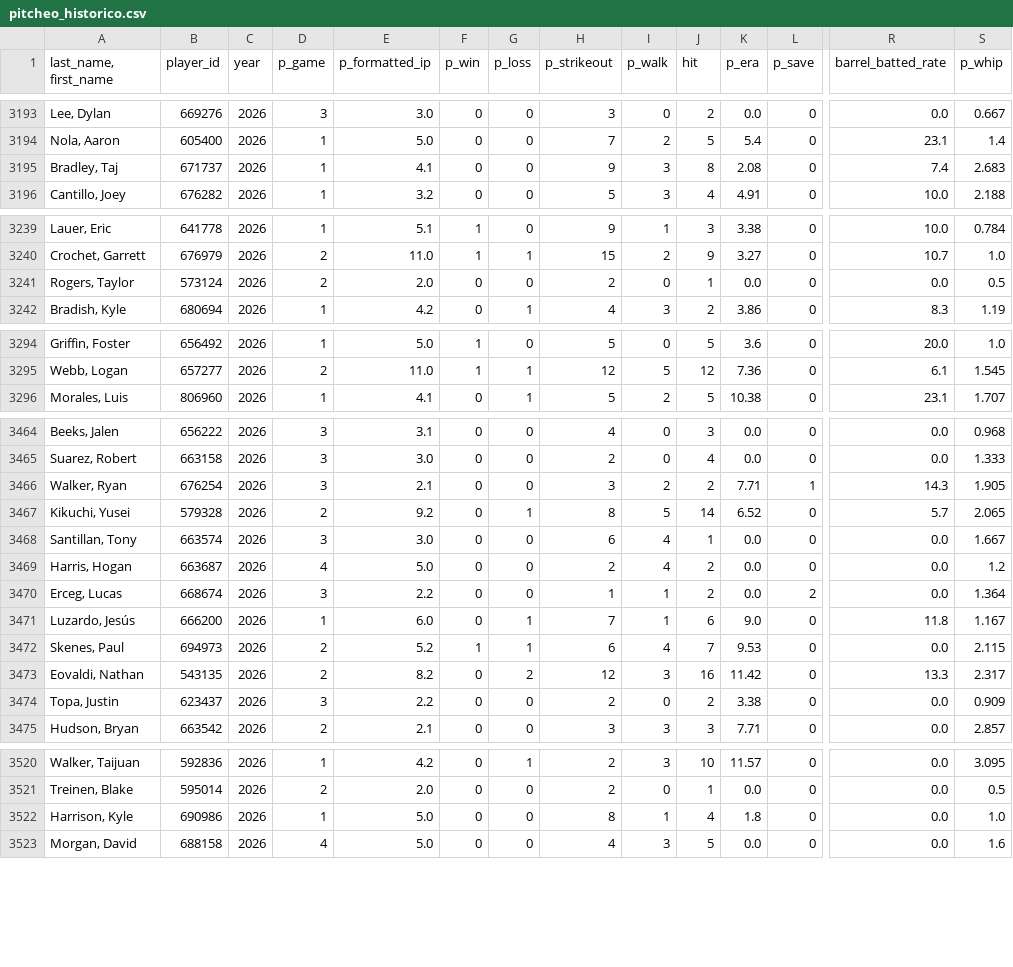
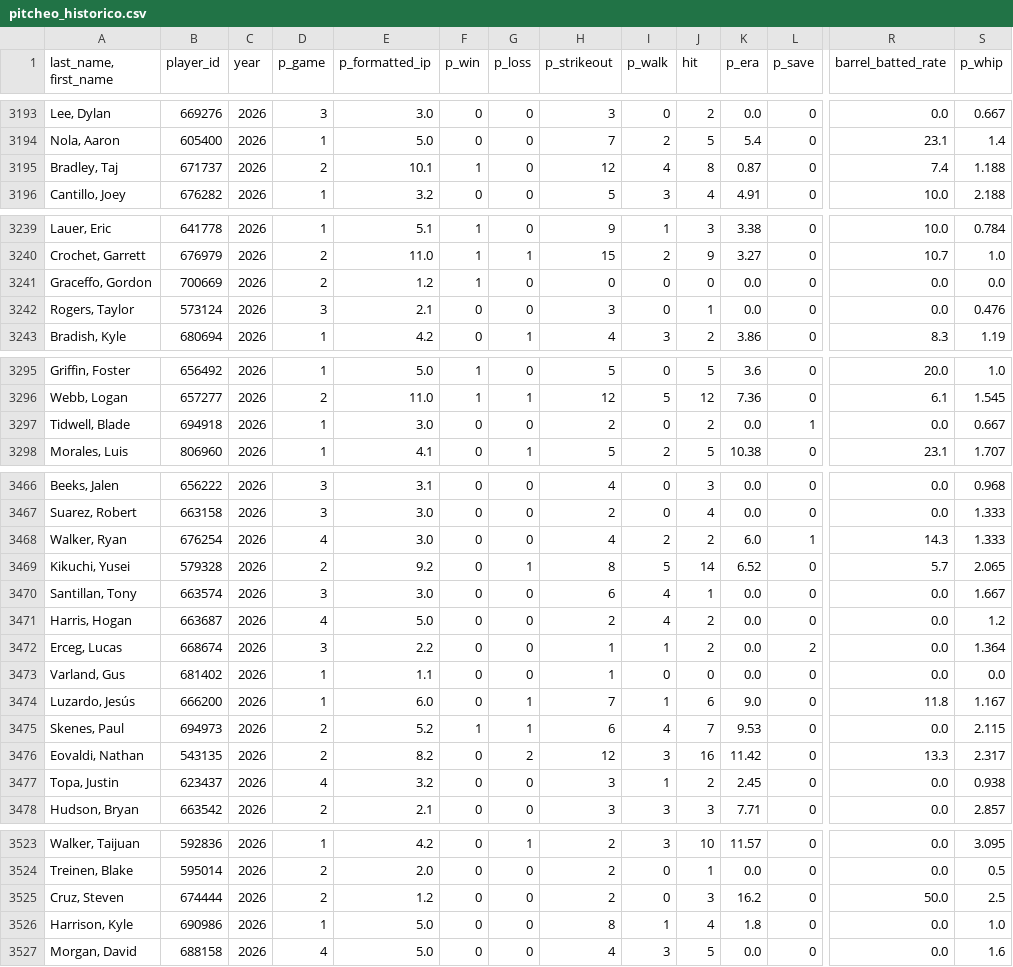
Before and after one commit to mandeldlc/fantasy-baseball-model, a CSV file: data/pitcheo_historico.csv, drawn as a sheet; only a part is shown, gaps mark what is left out; addresses are those after the commit; rows hold the shown columns only; the diff covers the shown part only; the diff names each change by its address in the sheet, - before the commit and + after, or states it on an @@ line.

```diff
--- a/data/pitcheo_historico.csv
+++ b/data/pitcheo_historico.csv
-D3195 (p_game): 1
+D3195 (p_game): 2
-E3195 (p_formatted_ip): 4.1
+E3195 (p_formatted_ip): 10.1
-F3195 (p_win): 0
+F3195 (p_win): 1
-H3195 (p_strikeout): 9
+H3195 (p_strikeout): 12
-I3195 (p_walk): 3
+I3195 (p_walk): 4
-K3195 (p_era): 2.08
+K3195 (p_era): 0.87
-S3195 (p_whip): 2.683
+S3195 (p_whip): 1.188
+row 3241: Graceffo, Gordon | 700669 | 2026 | 2 | 1.2 | 1 | 0 | 0 | 0 | 0 | 0.0 | 0 | 0.0 | 0.0
-D3242 (p_game): 2
+D3242 (p_game): 3
-E3242 (p_formatted_ip): 2.0
+E3242 (p_formatted_ip): 2.1
-H3242 (p_strikeout): 2
+H3242 (p_strikeout): 3
-S3242 (p_whip): 0.5
+S3242 (p_whip): 0.476
+row 3297: Tidwell, Blade | 694918 | 2026 | 1 | 3.0 | 0 | 0 | 2 | 0 | 2 | 0.0 | 1 | 0.0 | 0.667
-D3468 (p_game): 3
+D3468 (p_game): 4
-E3468 (p_formatted_ip): 2.1
+E3468 (p_formatted_ip): 3.0
-H3468 (p_strikeout): 3
+H3468 (p_strikeout): 4
-K3468 (p_era): 7.71
+K3468 (p_era): 6.0
-S3468 (p_whip): 1.905
+S3468 (p_whip): 1.333
+row 3473: Varland, Gus | 681402 | 2026 | 1 | 1.1 | 0 | 0 | 1 | 0 | 0 | 0.0 | 0 | 0.0 | 0.0
-D3477 (p_game): 3
+D3477 (p_game): 4
-E3477 (p_formatted_ip): 2.2
+E3477 (p_formatted_ip): 3.2
-H3477 (p_strikeout): 2
+H3477 (p_strikeout): 3
-I3477 (p_walk): 0
+I3477 (p_walk): 1
-K3477 (p_era): 3.38
+K3477 (p_era): 2.45
-S3477 (p_whip): 0.909
+S3477 (p_whip): 0.938
+row 3525: Cruz, Steven | 674444 | 2026 | 2 | 1.2 | 0 | 0 | 2 | 0 | 3 | 16.2 | 0 | 50.0 | 2.5
```
Also changed, not shown: 85 edited cells elsewhere in this file, data/schedule_universo.csv, data/schedule_waivers_sp.csv, 22 other files.
